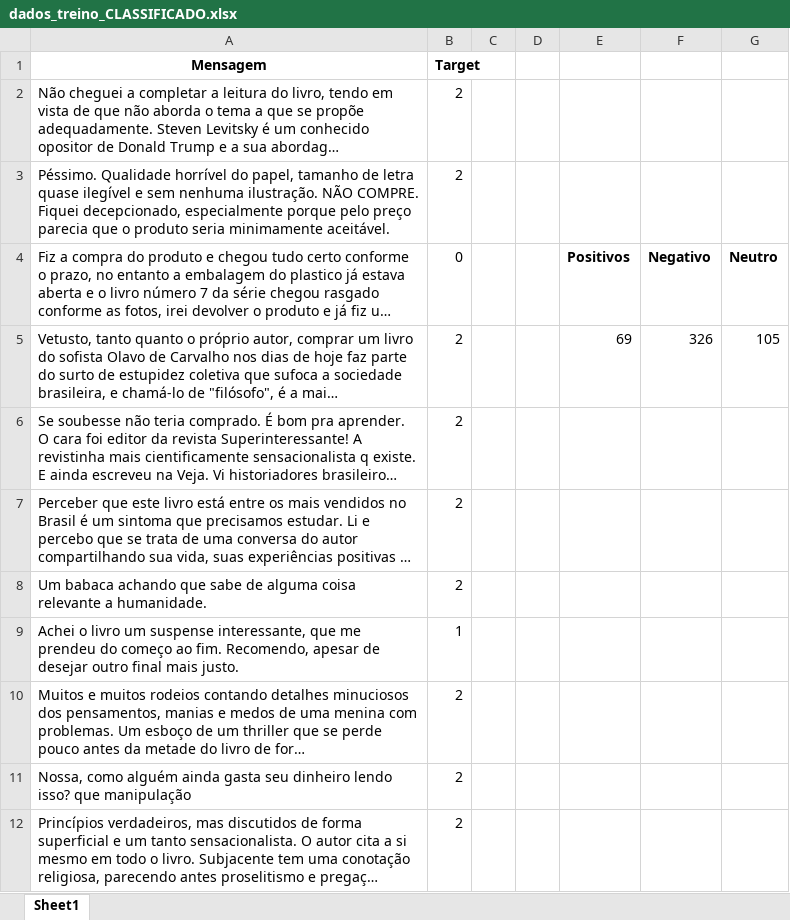
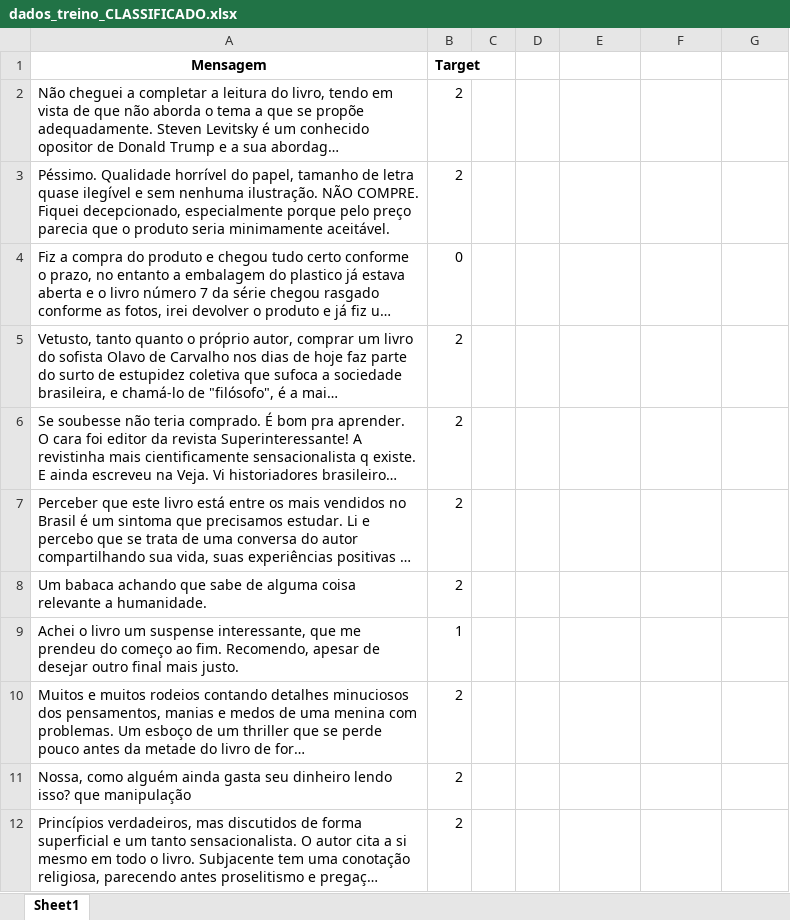
Before and after one commit to cunhavictor111/projeto1-cdados, an Excel workbook: dados_treino_CLASSIFICADO.xlsx, sheet Sheet1, drawn as a sheet; only a part is shown; long unchanged cells end in …; values as stored, in another font and other column widths than the file's, no borders; the diff names each change by its address in the sheet, - before the commit and + after, or states it on an @@ line.

Commit message:
Classificador feito

```diff
--- a/dados_treino_CLASSIFICADO.xlsx (sheet Sheet1)
+++ b/dados_treino_CLASSIFICADO.xlsx (sheet Sheet1)
-E4: Positivos
+E4: (empty)
-F4: Negativo
+F4: (empty)
-G4: Neutro
+G4: (empty)
-E5: 69
+E5: (empty)
-F5: 326
+F5: (empty)
-G5: 105
+G5: (empty)
```
Also changed, not shown: dados_teste_CLASSIFICADO.xlsx, 1 other file.
